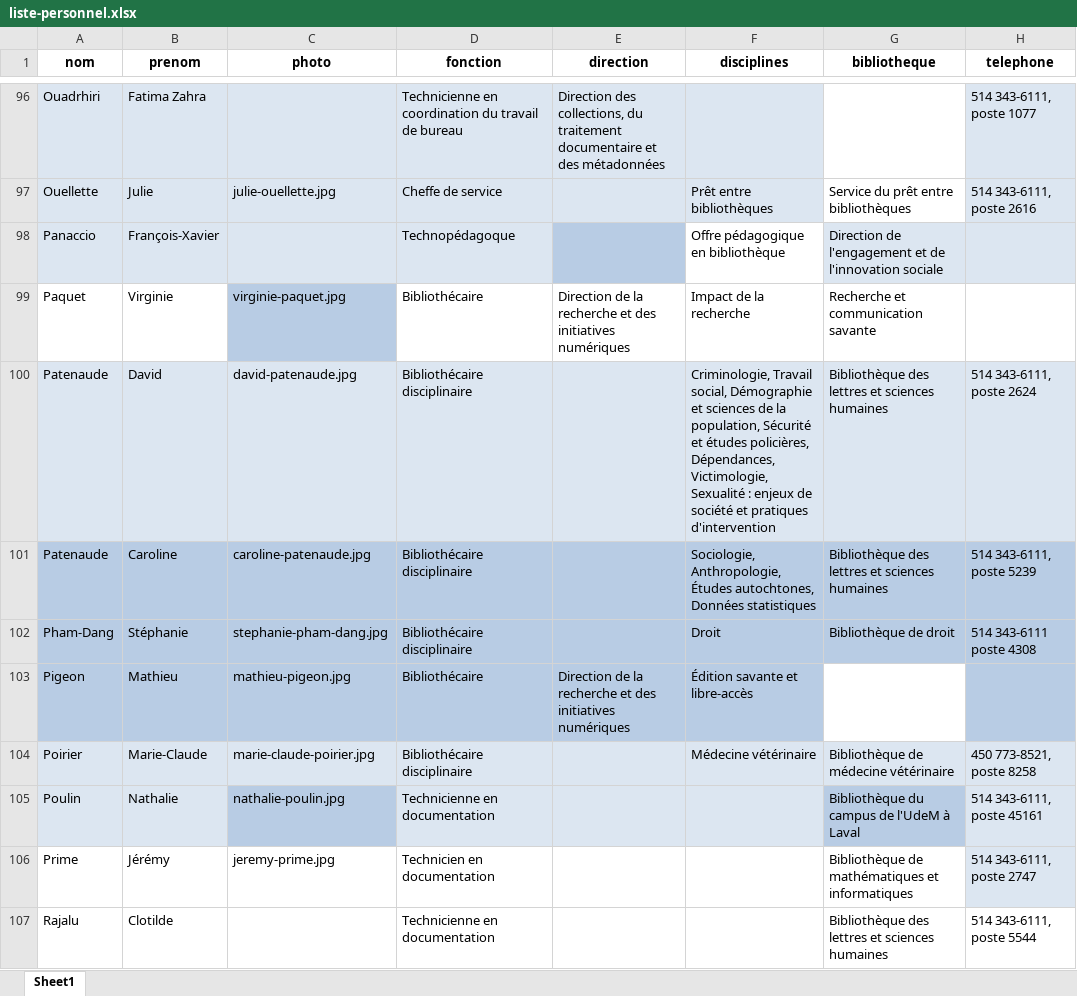
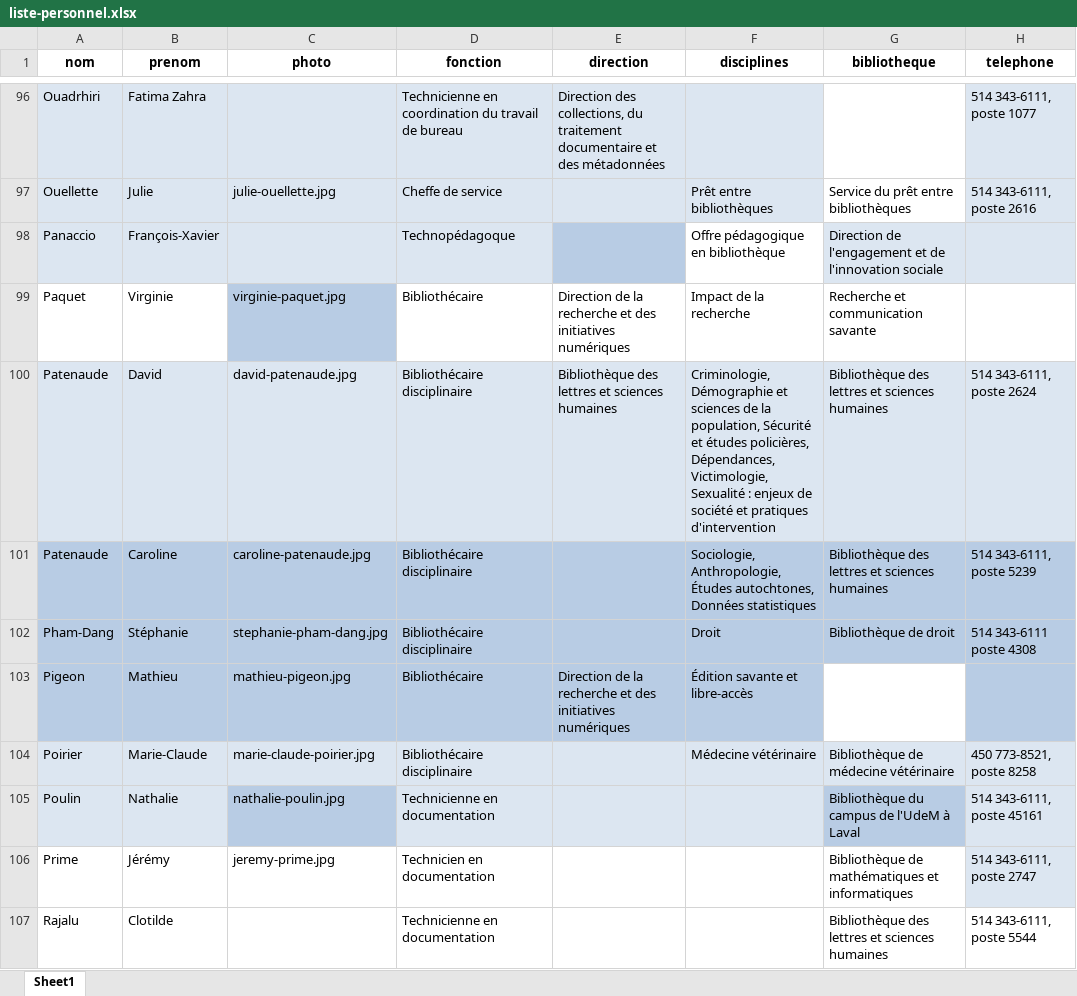
Before and after one commit to bibudem/coquille-web, an Excel workbook: content/personnel/liste-personnel.xlsx, sheet Sheet1, drawn as a sheet; only a part is shown, gaps mark what is left out; values as stored, in another font and other column widths than the file's, no borders; table styles not drawn; the diff names each change by its address in the sheet, - before the commit and + after, or states it on an @@ line.

Commit message:
feat(repertoire-personnel): Changements concernant David Patenaude

```diff
--- a/content/personnel/liste-personnel.xlsx (sheet Sheet1)
+++ b/content/personnel/liste-personnel.xlsx (sheet Sheet1)
-E100 (direction): (empty)
+E100 (direction): Bibliothèque des lettres et sciences humaines
-F100 (disciplines): Criminologie, Travail social, Démographie et…
+F100 (disciplines): Criminologie, Démographie et…
```
